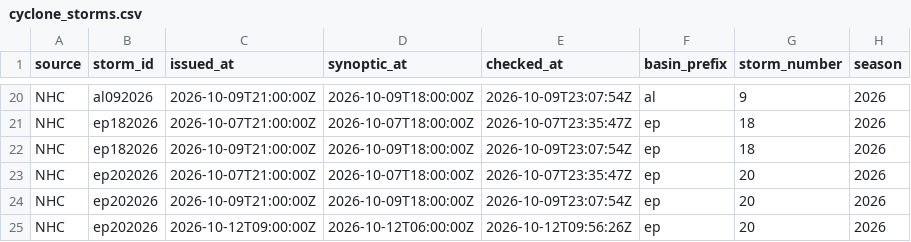
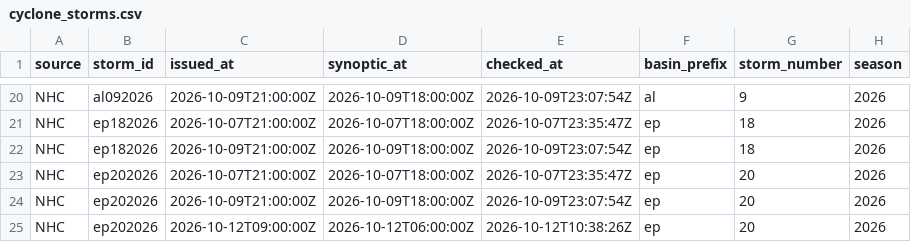
Before and after one commit to philipbergman6-glitch/Mirror-Market, a CSV file: data/history/cyclone_storms.csv, drawn as a sheet; only a part is shown, gaps mark what is left out; the diff names each change by its address in the sheet, - before the commit and + after, or states it on an @@ line.

```diff
--- a/data/history/cyclone_storms.csv
+++ b/data/history/cyclone_storms.csv
-E25 (checked_at): 2026-10-12T09:56:26Z
+E25 (checked_at): 2026-10-12T10:38:26Z
```
Also changed, not shown: data/history/cyclone_source_status.csv, data/history/data_freshness.csv, 7 other files.
